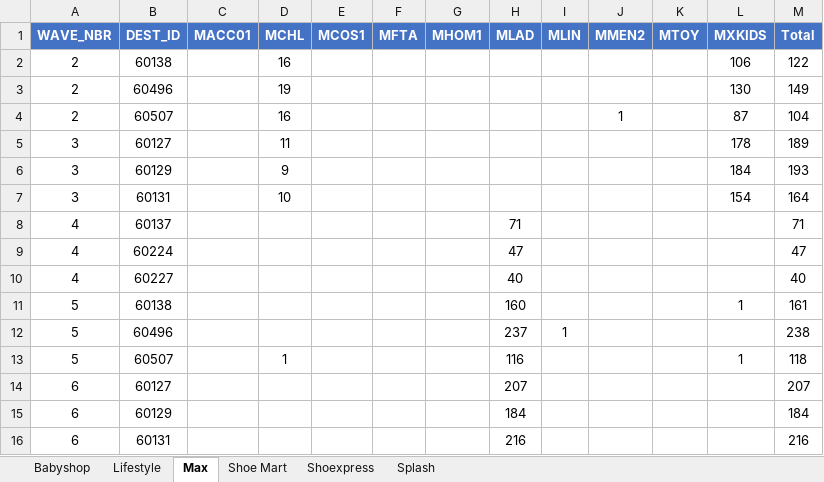
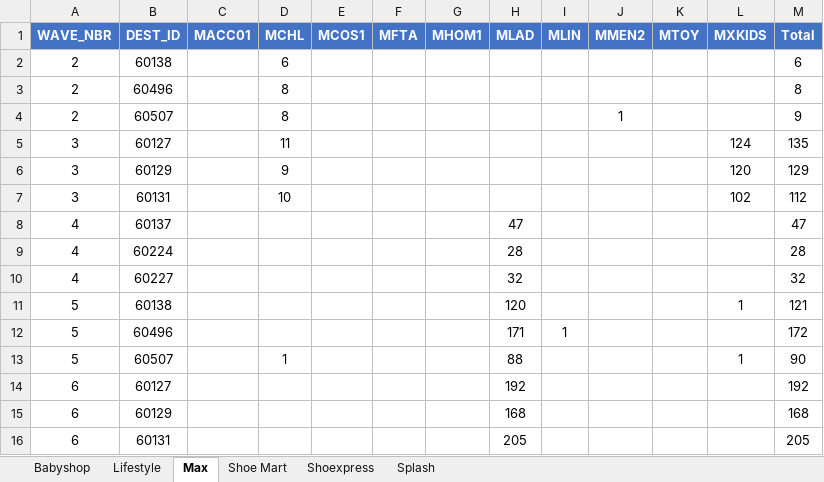
Before and after one commit to abs137/Balance-Pick, an Excel workbook: Balance_Pick_Summary.xlsx, sheet Max, drawn as a sheet; only a part is shown; values as stored, in another font and other column widths than the file's, no borders; removed rows and columns are numbered as before the commit, all else as after; the diff covers the shown part only; the diff names each change by its address in the sheet, - before the commit and + after, or states it on an @@ line.

```diff
--- a/Balance_Pick_Summary.xlsx (sheet Max)
+++ b/Balance_Pick_Summary.xlsx (sheet Max)
-D2 (MCHL): 16
+D2 (MCHL): 6
-L2 (MXKIDS): 106
+L2 (MXKIDS): (empty)
-M2 (Total): 122
+M2 (Total): 6
-D3 (MCHL): 19
+D3 (MCHL): 8
-L3 (MXKIDS): 130
+L3 (MXKIDS): (empty)
-M3 (Total): 149
+M3 (Total): 8
-D4 (MCHL): 16
+D4 (MCHL): 8
-L4 (MXKIDS): 87
+L4 (MXKIDS): (empty)
-M4 (Total): 104
+M4 (Total): 9
-L5 (MXKIDS): 178
+L5 (MXKIDS): 124
-M5 (Total): 189
+M5 (Total): 135
-L6 (MXKIDS): 184
+L6 (MXKIDS): 120
-M6 (Total): 193
+M6 (Total): 129
-L7 (MXKIDS): 154
+L7 (MXKIDS): 102
-M7 (Total): 164
+M7 (Total): 112
-row 8: 4 | 60137 |  |  |  |  |  | 71 |  |  |  |  | 71
-B8 (DEST_ID): 60224
+B8 (DEST_ID): 60137
+row 9: 4 | 60224 |  |  |  |  |  | 28 |  |  |  |  | 28
-H10 (MLAD): 40
+H10 (MLAD): 32
-M10 (Total): 40
+M10 (Total): 32
-H11 (MLAD): 160
+H11 (MLAD): 120
-M11 (Total): 161
+M11 (Total): 121
-H12 (MLAD): 237
+H12 (MLAD): 171
-M12 (Total): 238
+M12 (Total): 172
-H13 (MLAD): 116
+H13 (MLAD): 88
-M13 (Total): 118
+M13 (Total): 90
-H14 (MLAD): 207
+H14 (MLAD): 192
-M14 (Total): 207
+M14 (Total): 192
-H15 (MLAD): 184
+H15 (MLAD): 168
-M15 (Total): 184
+M15 (Total): 168
-H16 (MLAD): 216
+H16 (MLAD): 205
-M16 (Total): 216
+M16 (Total): 205
```
Also changed, not shown: 1 added row, 2 removed rows and 73 edited cells elsewhere in this sheet, sheet Babyshop, sheet Splash, sheet Lifestyle, sheet Shoe Mart, sheet Shoexpress.
